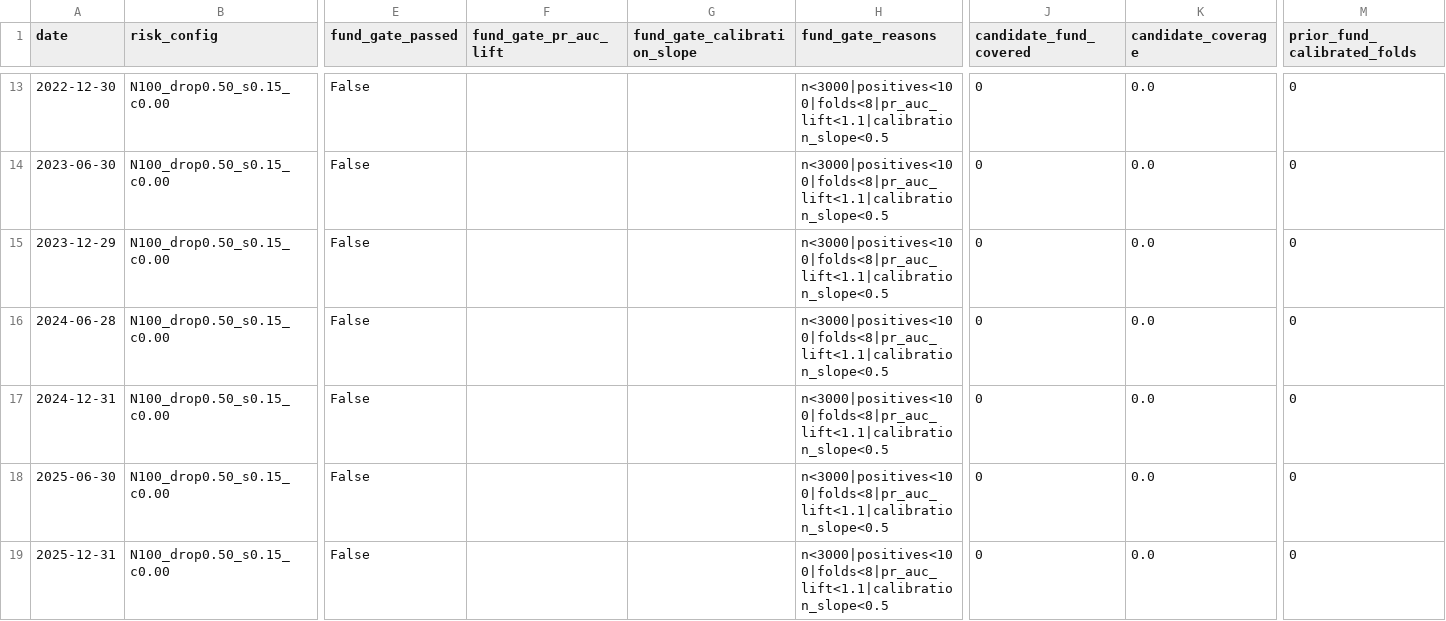
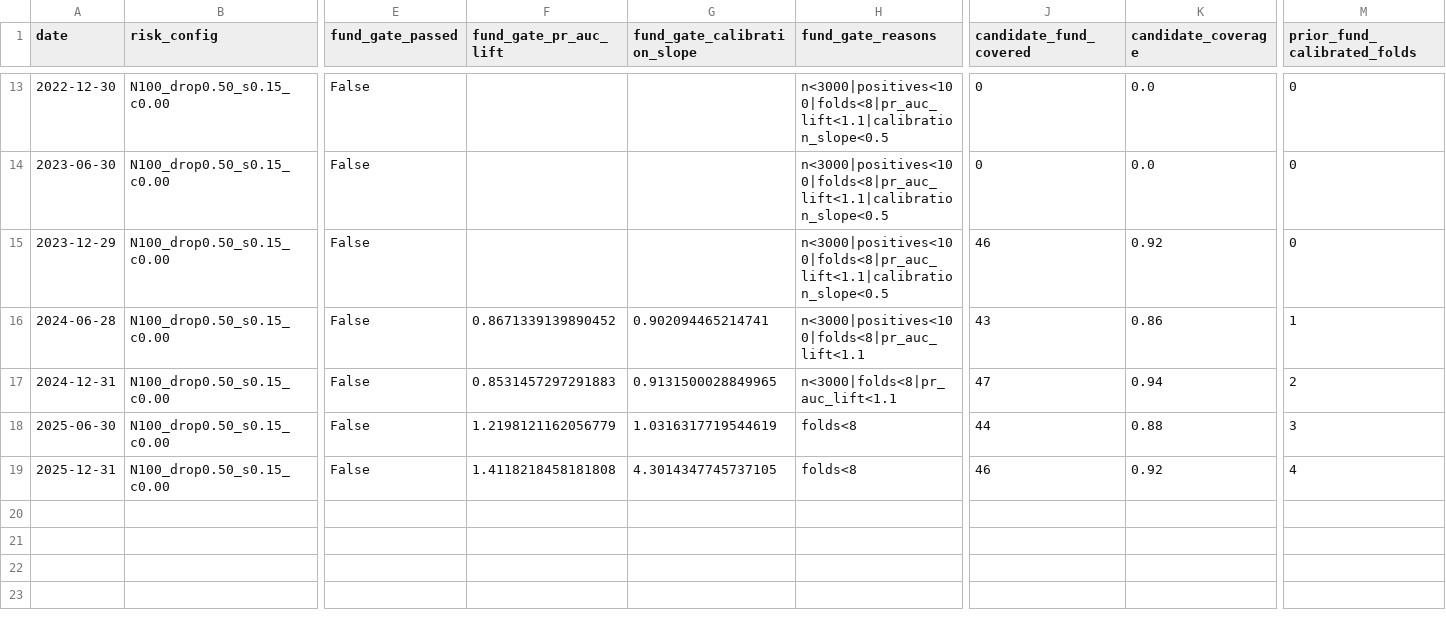
Before and after one commit to ayushverma1988/v9-multibagger-calibration, a CSV file: published_v9_5_monthly/chosen_v95_weight_by_fold.csv, drawn as a sheet; only a part is shown, gaps mark what is left out; the diff names each change by its address in the sheet, - before the commit and + after, or states it on an @@ line.

```diff
--- a/published_v9_5_monthly/chosen_v95_weight_by_fold.csv
+++ b/published_v9_5_monthly/chosen_v95_weight_by_fold.csv
-J15 (candidate_fund_covered): 0
+J15 (candidate_fund_covered): 46
-K15 (candidate_coverage): 0.0
+K15 (candidate_coverage): 0.92
-F16 (fund_gate_pr_auc_lift): (empty)
+F16 (fund_gate_pr_auc_lift): 0.8671339139890452
-G16 (fund_gate_calibration_slope): (empty)
+G16 (fund_gate_calibration_slope): 0.902094465214741
-H16 (fund_gate_reasons): n<3000|positives<100|folds<8|pr_auc_lift<1.1|calibration_slope<0.5
+H16 (fund_gate_reasons): n<3000|positives<100|folds<8|pr_auc_lift<1.1
-J16 (candidate_fund_covered): 0
+J16 (candidate_fund_covered): 43
-K16 (candidate_coverage): 0.0
+K16 (candidate_coverage): 0.86
-M16 (prior_fund_calibrated_folds): 0
+M16 (prior_fund_calibrated_folds): 1
-F17 (fund_gate_pr_auc_lift): (empty)
+F17 (fund_gate_pr_auc_lift): 0.8531457297291883
-G17 (fund_gate_calibration_slope): (empty)
+G17 (fund_gate_calibration_slope): 0.9131500028849965
-H17 (fund_gate_reasons): n<3000|positives<100|folds<8|pr_auc_lift<1.1|calibration_slope<0.5
+H17 (fund_gate_reasons): n<3000|folds<8|pr_auc_lift<1.1
-J17 (candidate_fund_covered): 0
+J17 (candidate_fund_covered): 47
-K17 (candidate_coverage): 0.0
+K17 (candidate_coverage): 0.94
-M17 (prior_fund_calibrated_folds): 0
+M17 (prior_fund_calibrated_folds): 2
-F18 (fund_gate_pr_auc_lift): (empty)
+F18 (fund_gate_pr_auc_lift): 1.2198121162056779
-G18 (fund_gate_calibration_slope): (empty)
+G18 (fund_gate_calibration_slope): 1.0316317719544619
-H18:H19 (fund_gate_reasons): n<3000|positives<100|folds<8|pr_auc_lift<1.1|calibration_slope<0.5
+H18:H19 (fund_gate_reasons): folds<8
-J18 (candidate_fund_covered): 0
+J18 (candidate_fund_covered): 44
-K18 (candidate_coverage): 0.0
+K18 (candidate_coverage): 0.88
-M18 (prior_fund_calibrated_folds): 0
+M18 (prior_fund_calibrated_folds): 3
-F19 (fund_gate_pr_auc_lift): (empty)
+F19 (fund_gate_pr_auc_lift): 1.4118218458181808
-G19 (fund_gate_calibration_slope): (empty)
+G19 (fund_gate_calibration_slope): 4.3014347745737105
-J19 (candidate_fund_covered): 0
+J19 (candidate_fund_covered): 46
-K19 (candidate_coverage): 0.0
+K19 (candidate_coverage): 0.92
-M19 (prior_fund_calibrated_folds): 0
+M19 (prior_fund_calibrated_folds): 4
```
Also changed, not shown: published_v9_5_monthly/coverage_by_month.csv, published_v9_5_monthly/coverage_by_year.csv, 8 other files.
